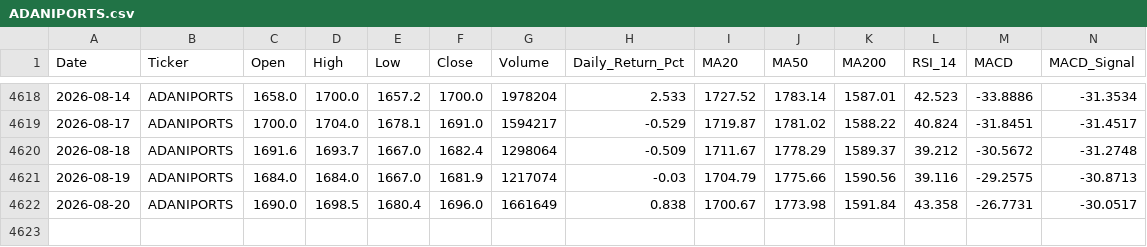
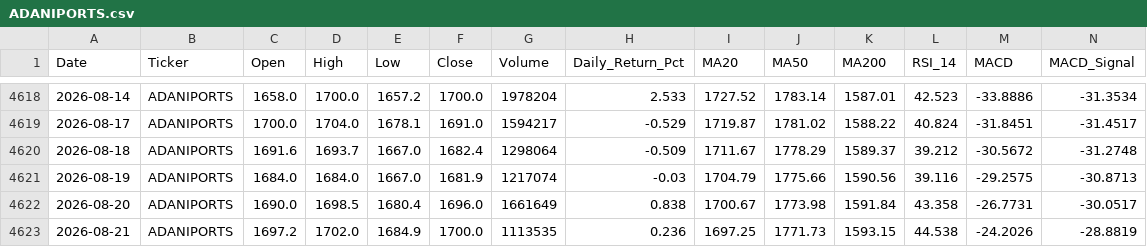
Before and after one commit to wimpypython/nifty-stock-intelligence, a CSV file: data/historical/ADANIPORTS.csv, drawn as a sheet; only a part is shown, gaps mark what is left out; rows hold the shown columns only; the diff names each change by its address in the sheet, - before the commit and + after, or states it on an @@ line.

```diff
--- a/data/historical/ADANIPORTS.csv
+++ b/data/historical/ADANIPORTS.csv
+row 4623: 2026-08-21 | ADANIPORTS | 1697.2 | 1702.0 | 1684.9 | 1700.0 | 1113535 | 0.236 | 1697.25 | 1771.73 | 1593.15 | 44.538 | -24.2026 | -28.8819
```
Also changed, not shown: data/historical/APOLLOHOSP.csv, data/historical/BAJAJ-AUTO.csv, 43 other files.
